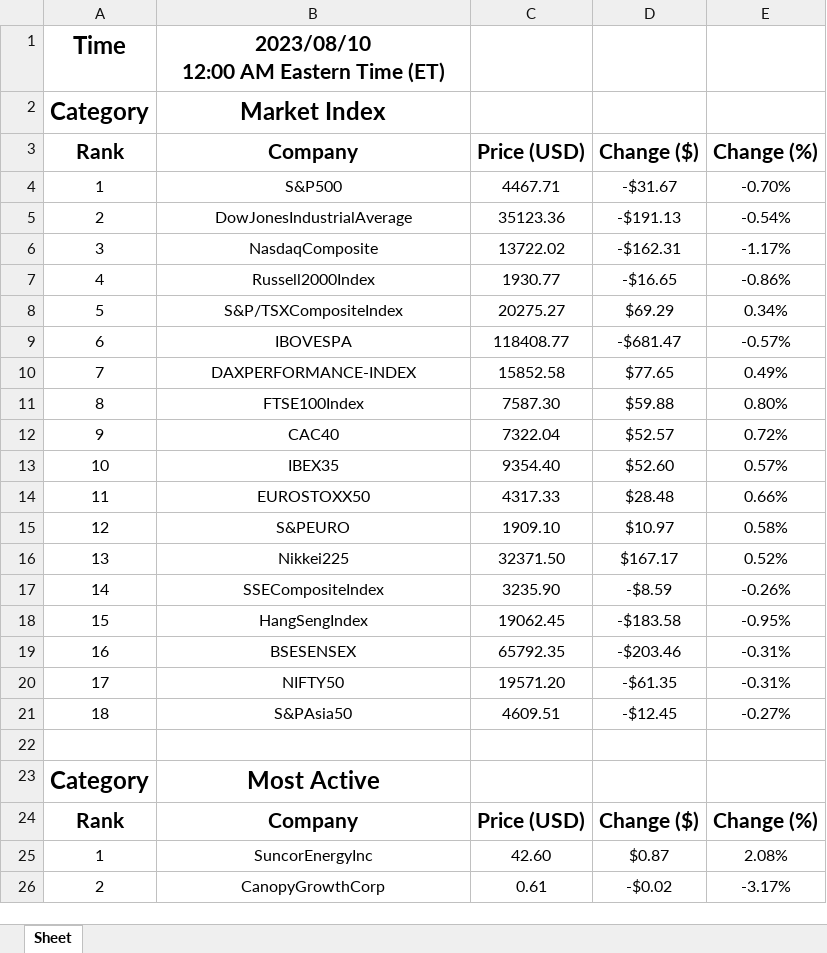
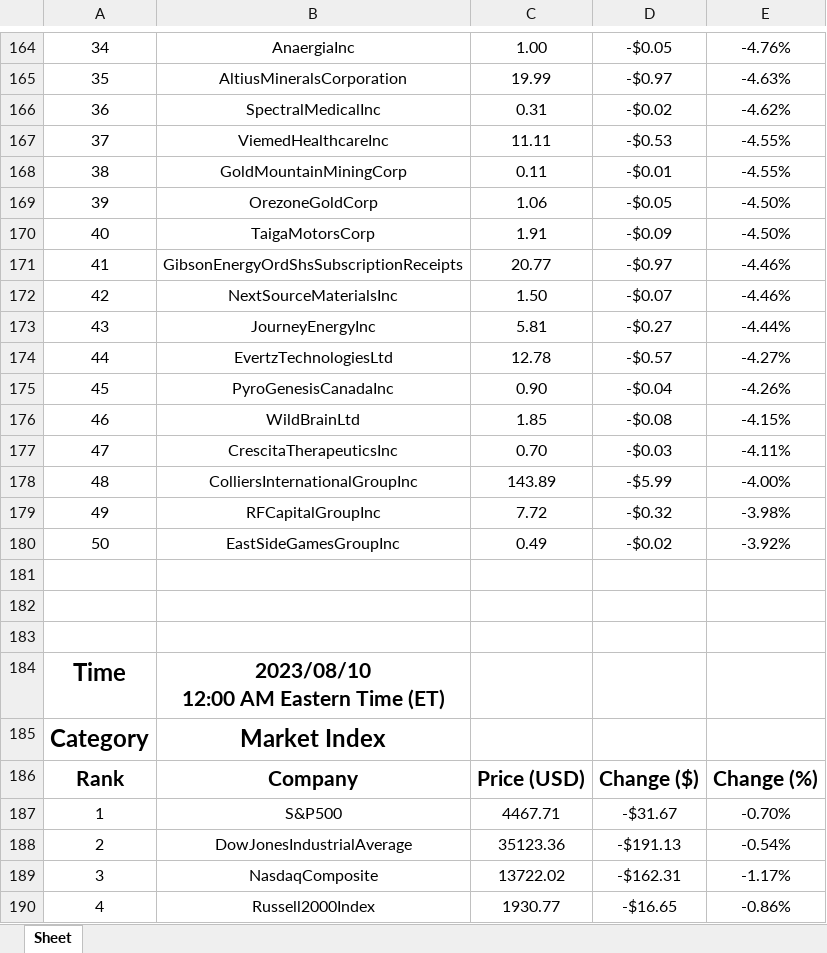
Before and after one commit to jerryzhang1011/Python-Stock-Analyzer, an Excel workbook: Data.xlsx, sheet Sheet, drawn as a sheet; only a part is shown, gaps mark what is left out; the shorter side is filled out with more unchanged rows; values as stored, in another font and other column widths than the file's, no borders; the diff covers the shown part only; the diff names each change by its address in the sheet, - before the commit and + after, or states it on an @@ line.

```diff
--- a/Data.xlsx (sheet Sheet)
+++ b/Data.xlsx (sheet Sheet)
+row 164: 34 | AnaergiaInc | 1.00 | -$0.05 | -4.76%
+row 165: 35 | AltiusMineralsCorporation | 19.99 | -$0.97 | -4.63%
+row 166: 36 | SpectralMedicalInc | 0.31 | -$0.02 | -4.62%
+row 167: 37 | ViemedHealthcareInc | 11.11 | -$0.53 | -4.55%
+row 168: 38 | GoldMountainMiningCorp | 0.11 | -$0.01 | -4.55%
+row 169: 39 | OrezoneGoldCorp | 1.06 | -$0.05 | -4.50%
+row 170: 40 | TaigaMotorsCorp | 1.91 | -$0.09 | -4.50%
+row 171: 41 | GibsonEnergyOrdShsSubscriptionReceipts | 20.77 | -$0.97 | -4.46%
+row 172: 42 | NextSourceMaterialsInc | 1.50 | -$0.07 | -4.46%
+row 173: 43 | JourneyEnergyInc | 5.81 | -$0.27 | -4.44%
+row 174: 44 | EvertzTechnologiesLtd | 12.78 | -$0.57 | -4.27%
+row 175: 45 | PyroGenesisCanadaInc | 0.90 | -$0.04 | -4.26%
+row 176: 46 | WildBrainLtd | 1.85 | -$0.08 | -4.15%
+row 177: 47 | CrescitaTherapeuticsInc | 0.70 | -$0.03 | -4.11%
+row 178: 48 | ColliersInternationalGroupInc | 143.89 | -$5.99 | -4.00%
+row 179: 49 | RFCapitalGroupInc | 7.72 | -$0.32 | -3.98%
+row 180: 50 | EastSideGamesGroupInc | 0.49 | -$0.02 | -3.92%
+row 181: (empty)
+row 182: (empty)
+row 183: (empty)
```
Also changed, not shown: 163 added rows elsewhere in this sheet, 2 other files.
